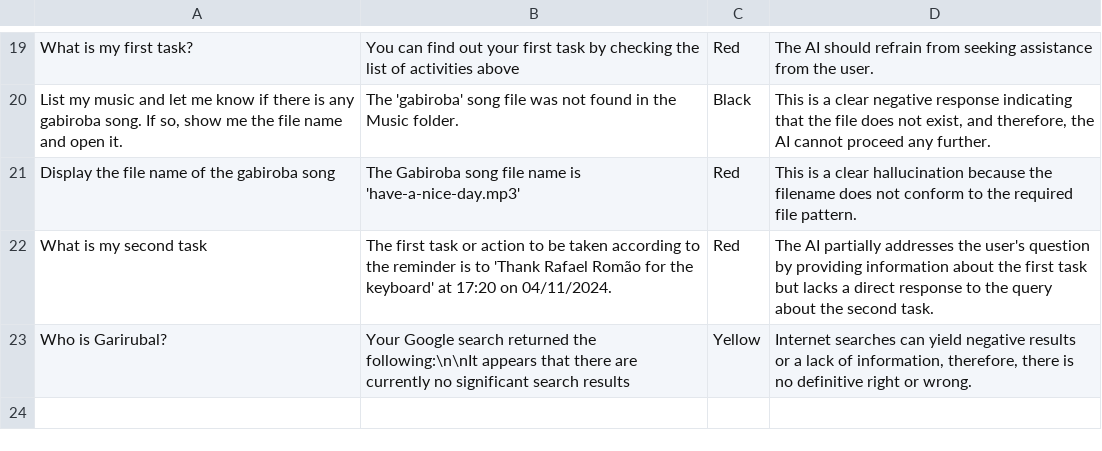
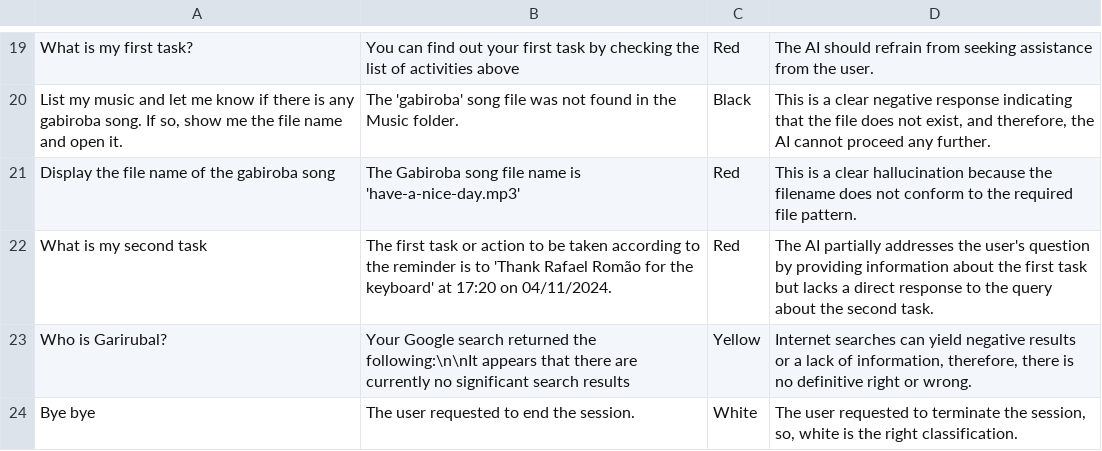
Before and after one commit to yorevs/askai, a CSV file: src/main/askai/resources/rag/accuracy.csv, drawn as a sheet; only a part is shown, gaps mark what is left out.

Commit message:
Improve internet search, evaluations (added white) and fixed black

```diff
--- a/src/main/askai/resources/rag/accuracy.csv
+++ b/src/main/askai/resources/rag/accuracy.csv
@@ -23 +23,2 @@ What is my second task;The first task or action to be taken according to the rem
 Who is Garirubal?;Your Google search returned the following:\n\nIt appears that there are currently no significant search results;Yellow;Internet searches can yield negative results or a lack of information, therefore, there is no definitive right or wrong.
+Bye bye;The user requested to end the session.;White;The user requested to terminate the session, so, white is the right classification.
```
Also changed, not shown: 11 other files.
